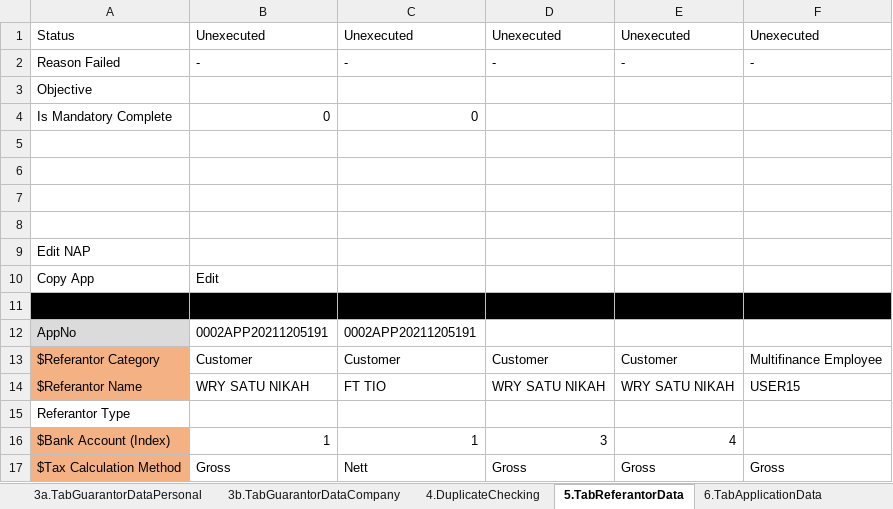
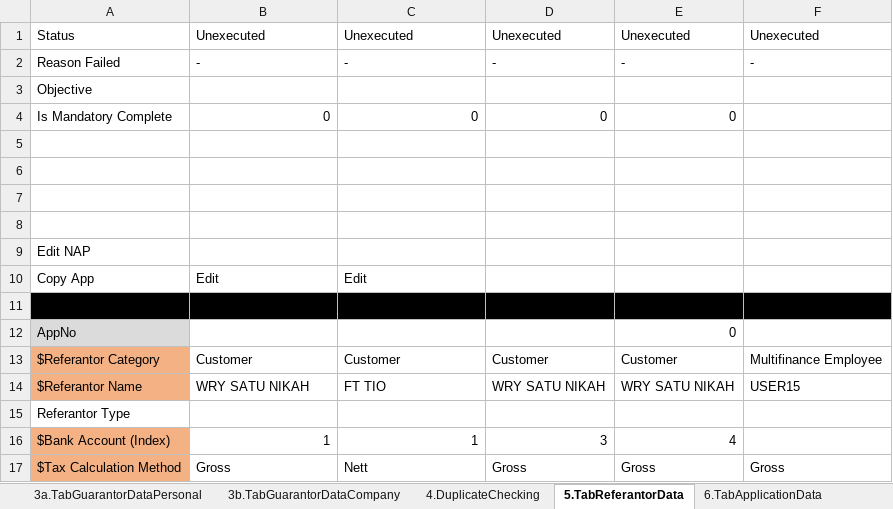
Before and after one commit to qcadins/DemoWorkflow, an Excel workbook: Excel/2.2 DataFile_NAP_CF4W_Company.xlsx, sheet 5.TabReferantorData, drawn as a sheet; values as stored, in another font and other column widths than the file's, no borders; the diff names each change by its address in the sheet, - before the commit and + after, or states it on an @@ line.

```diff
--- a/Excel/2.2 DataFile_NAP_CF4W_Company.xlsx (sheet 5.TabReferantorData)
+++ b/Excel/2.2 DataFile_NAP_CF4W_Company.xlsx (sheet 5.TabReferantorData)
-D4: (empty)
+D4: 0
-E4: (empty)
+E4: 0
-C10: (empty)
+C10: Edit
-B12: 0002APP20211205191
+B12: (empty)
-C12: 0002APP20211205191
+C12: (empty)
-E12: (empty)
+E12: 0
```
Also changed, not shown: sheet 1.TabCustomerMainData, sheet 7.TabAssetData, sheet 7a.Accessories, sheet 3a.TabGuarantorDataPersonal, sheet 3b.TabGuarantorDataCompany, sheet 2.TabManagementShareholderData, 3 more sheets, formulas that keep their value, 23 other files.
